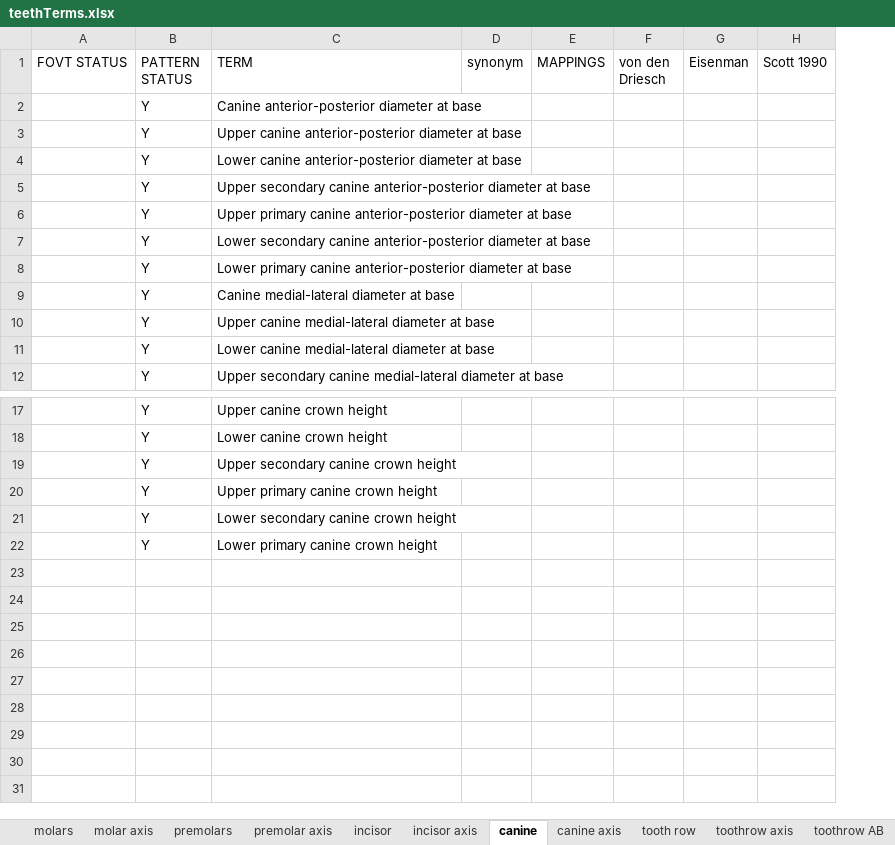
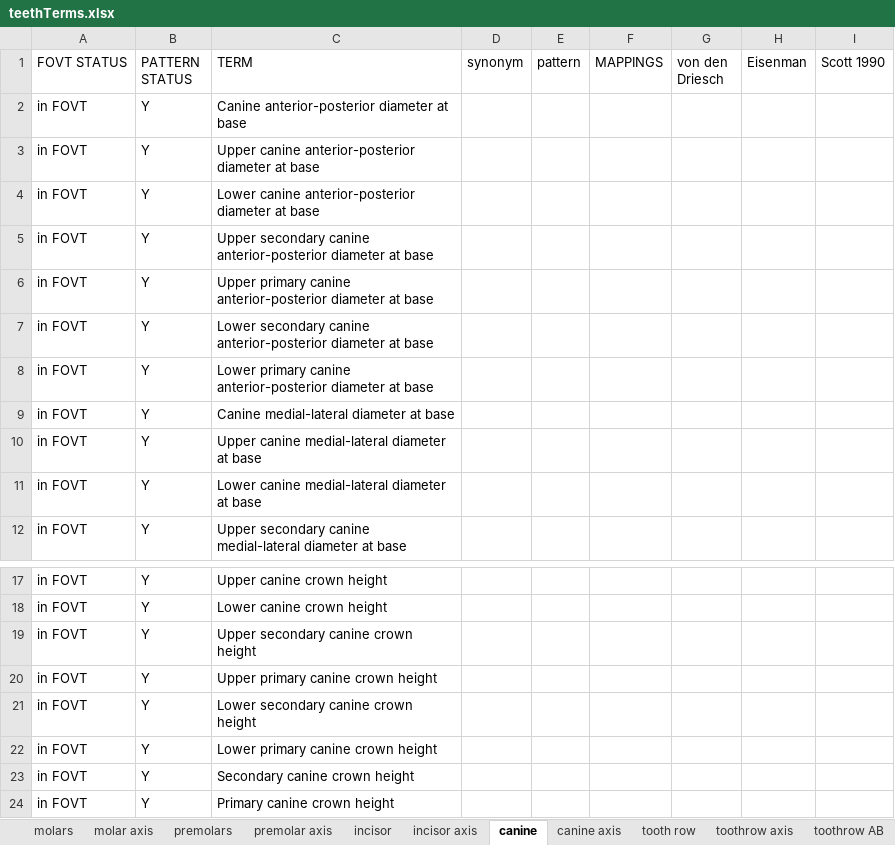
Before and after one commit to futres/fovt, an Excel workbook: terms/teethTerms.xlsx, sheet canine, drawn as a sheet; only a part is shown, gaps mark what is left out; values as stored, in another font and other column widths than the file's, no borders; removed rows and columns are numbered as before the commit, all else as after; the diff names each change by its address in the sheet, - before the commit and + after, or states it on an @@ line.

Commit message:
adding teeth terms to fovt

```diff
--- a/terms/teethTerms.xlsx (sheet canine)
+++ b/terms/teethTerms.xlsx (sheet canine)
-column A (FOVT STATUS), empty
+column A (FOVT STATUS), rows 2-12: all in FOVT; rows 17-22: all in FOVT
+column E (pattern), empty
+row 23: in FOVT | Y | Secondary canine crown height
+row 24: in FOVT | Y | Primary canine crown height
```
Also changed, not shown: sheet tooth row, sheet canine axis, sheet toothrow AB, sheet toothrow axis, sheet premolars, sheet structures, 1 other file.
